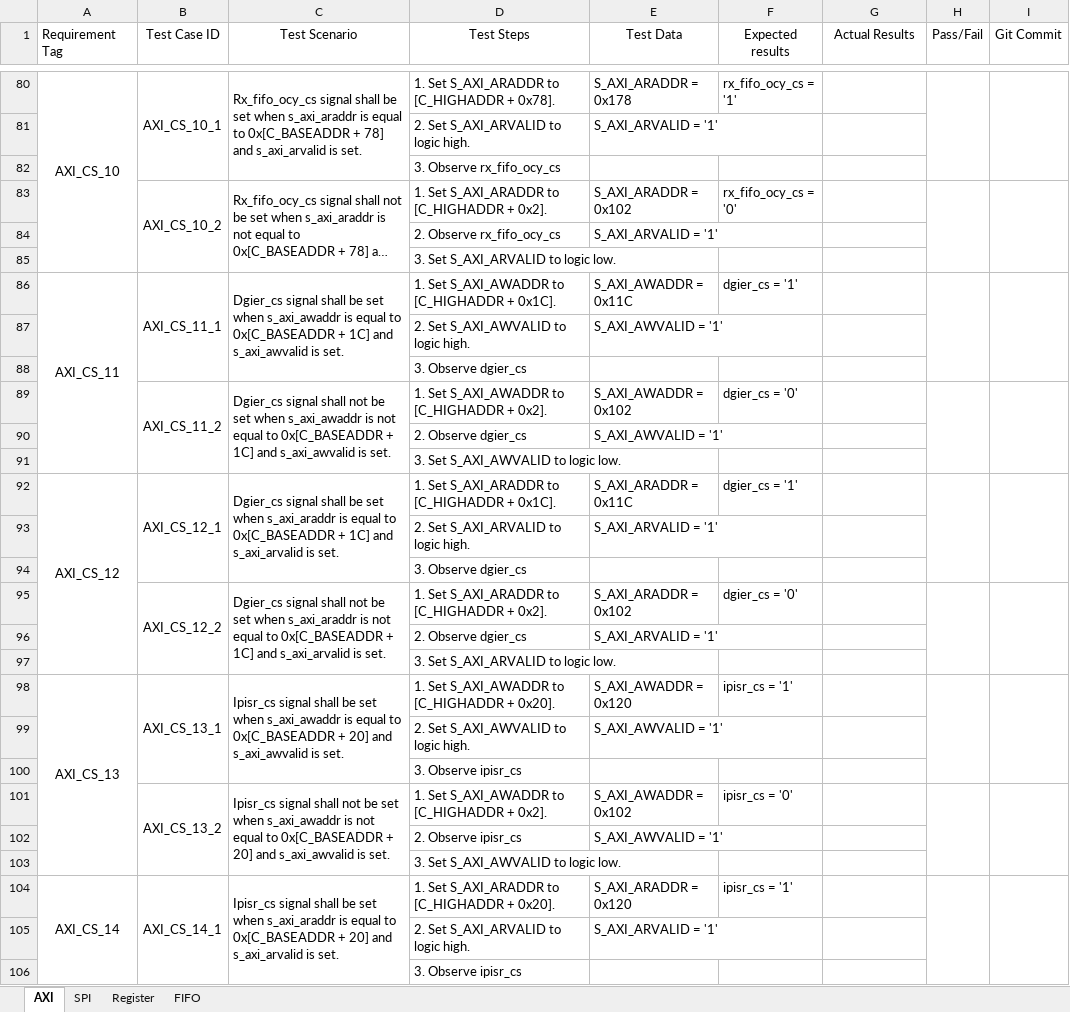
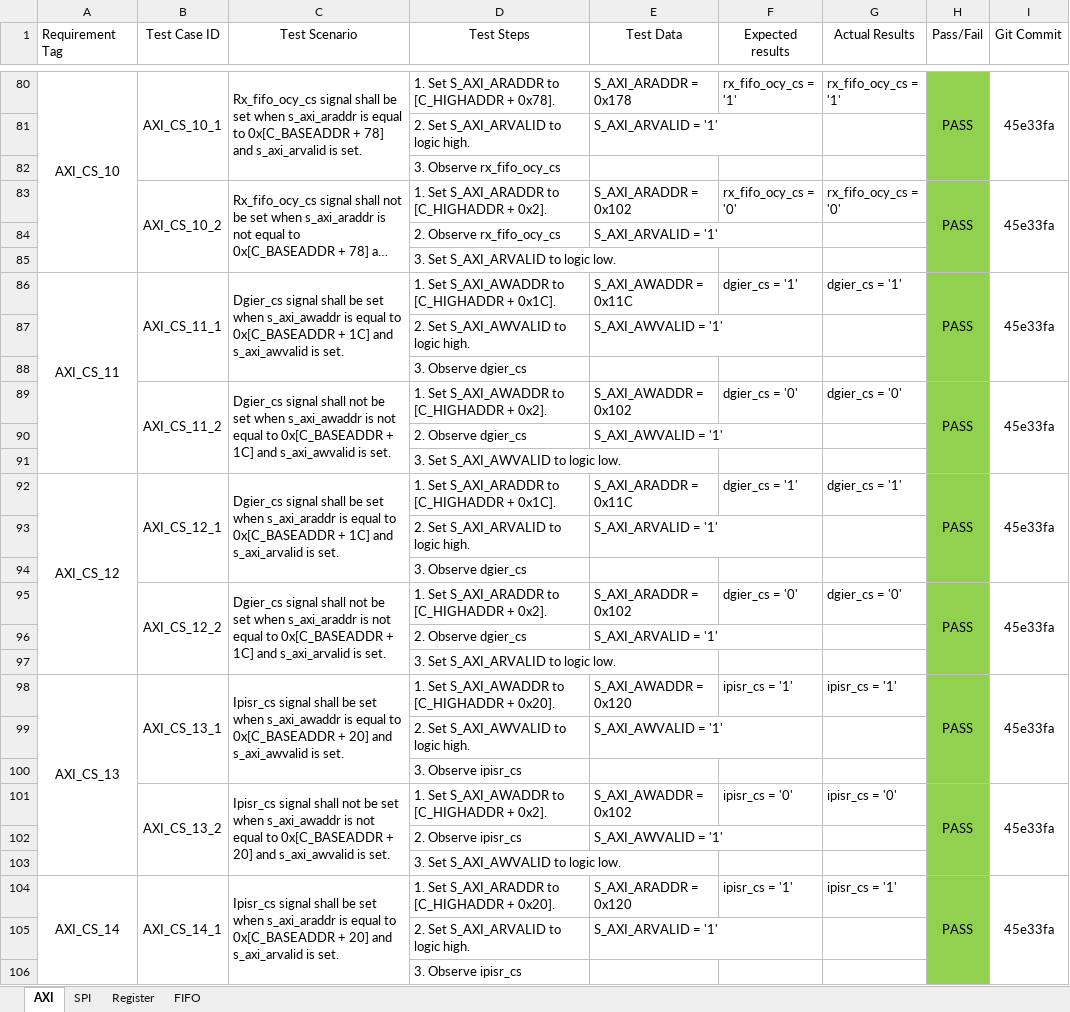
Before and after one commit to Nemiland/axi2spi, an Excel workbook: Documentation/Test Cases.xlsx, sheet AXI, drawn as a sheet; only a part is shown, gaps mark what is left out; long unchanged cells end in …; values as stored, in another font and other column widths than the file's, no borders; the diff covers the shown part only; the diff names each change by its address in the sheet, - before the commit and + after, or states it on an @@ line.

Commit message:
Test Cases updated with AXI_CS_tb results

```diff
--- a/Documentation/Test Cases.xlsx (sheet AXI)
+++ b/Documentation/Test Cases.xlsx (sheet AXI)
-G80 (Actual Results): (empty)
+G80 (Actual Results): rx_fifo_ocy_cs = '1'
-H80:H106 fill: none
+H80:H106 fill: #92D050
-H80 (Pass/Fail): (empty)
+H80 (Pass/Fail): PASS
-I80 (Git Commit): (empty)
+I80 (Git Commit): 45e33fa
-G83 (Actual Results): (empty)
+G83 (Actual Results): rx_fifo_ocy_cs = '0'
-H83 (Pass/Fail): (empty)
+H83 (Pass/Fail): PASS
-I83 (Git Commit): (empty)
+I83 (Git Commit): 45e33fa
-G86 (Actual Results): (empty)
+G86 (Actual Results): dgier_cs = '1'
-H86 (Pass/Fail): (empty)
+H86 (Pass/Fail): PASS
-I86 (Git Commit): (empty)
+I86 (Git Commit): 45e33fa
-G89 (Actual Results): (empty)
+G89 (Actual Results): dgier_cs = '0'
-H89 (Pass/Fail): (empty)
+H89 (Pass/Fail): PASS
-I89 (Git Commit): (empty)
+I89 (Git Commit): 45e33fa
-G92 (Actual Results): (empty)
+G92 (Actual Results): dgier_cs = '1'
-H92 (Pass/Fail): (empty)
+H92 (Pass/Fail): PASS
-I92 (Git Commit): (empty)
+I92 (Git Commit): 45e33fa
-G95 (Actual Results): (empty)
+G95 (Actual Results): dgier_cs = '0'
-H95 (Pass/Fail): (empty)
+H95 (Pass/Fail): PASS
-I95 (Git Commit): (empty)
+I95 (Git Commit): 45e33fa
-G98 (Actual Results): (empty)
+G98 (Actual Results): ipisr_cs = '1'
-H98 (Pass/Fail): (empty)
+H98 (Pass/Fail): PASS
-I98 (Git Commit): (empty)
+I98 (Git Commit): 45e33fa
-G101 (Actual Results): (empty)
+G101 (Actual Results): ipisr_cs = '0'
-H101 (Pass/Fail): (empty)
+H101 (Pass/Fail): PASS
-I101 (Git Commit): (empty)
+I101 (Git Commit): 45e33fa
-G104 (Actual Results): (empty)
+G104 (Actual Results): ipisr_cs = '1'
-H104 (Pass/Fail): (empty)
+H104 (Pass/Fail): PASS
-I104 (Git Commit): (empty)
+I104 (Git Commit): 45e33fa
```
Also changed, not shown: 69 edited cells and cell formats elsewhere in this sheet.
